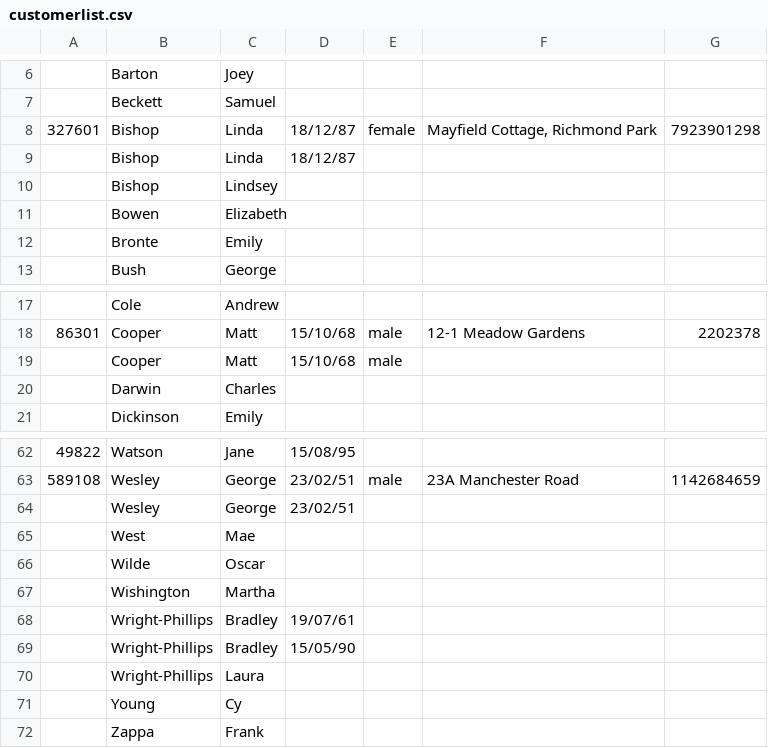
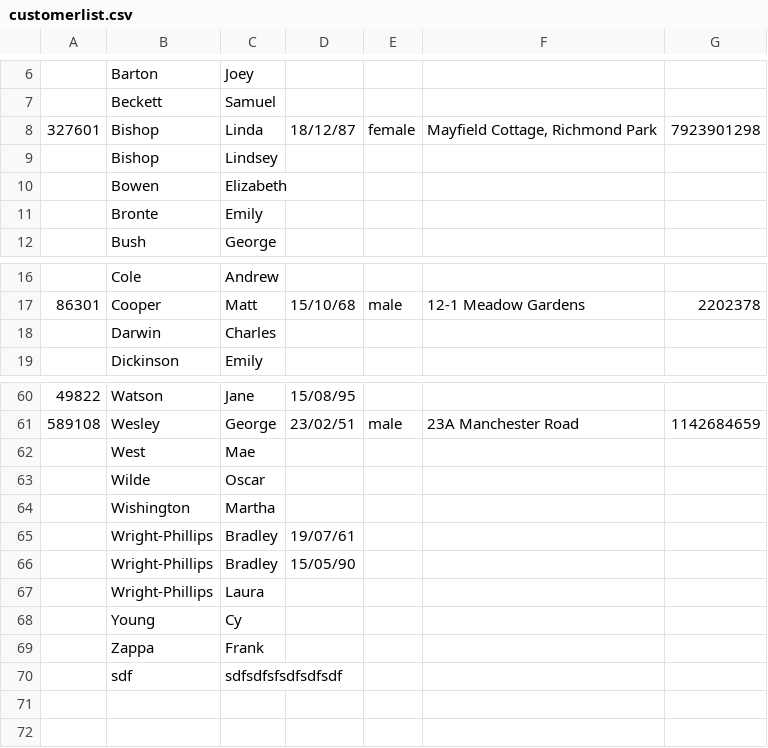
Before and after one commit to ZChen143/OOP, a CSV file: src/customerlist.csv, drawn as a sheet; only a part is shown, gaps mark what is left out.

```diff
--- a/src/customerlist.csv
+++ b/src/customerlist.csv
@@ -8,3 +8,2 @@
 327601,Bishop,Linda,18/12/87,female,"Mayfield Cottage, Richmond Park",7923901298,,,
-,Bishop,Linda,18/12/87,,,,,,
 ,Bishop,Lindsey,,,,,,,
@@ -18,3 +17,2 @@
 86301,Cooper,Matt,15/10/68,male,12-1 Meadow Gardens,2202378,,,
-,Cooper,Matt,15/10/68,male,,,,,
 ,Darwin,Charles,,,,,,,
@@ -63,3 +61,2 @@
 589108,Wesley,George,23/02/51,male,23A Manchester Road,1142684659,,,
-,Wesley,George,23/02/51,,,,,,
 ,West,Mae,,,,,,,
@@ -72 +69,2 @@
 ,Zappa,Frank,,,,,,,
+,sdf,sdfsdfsfsdfsdfsdf,,,,,,,
```
Also changed, not shown: out/production/OOP/customerlist.csv, 1 other file.
